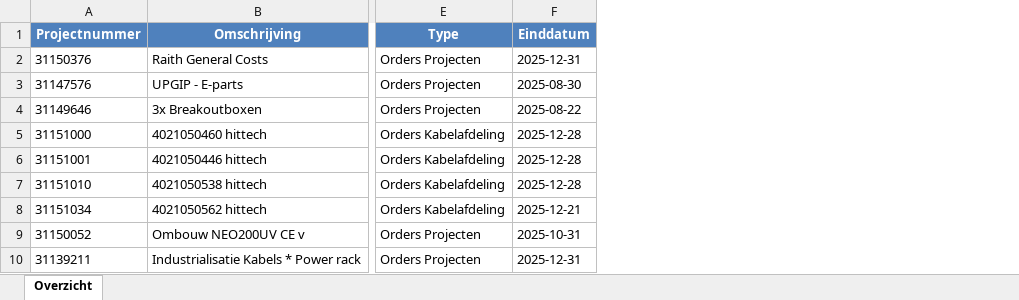
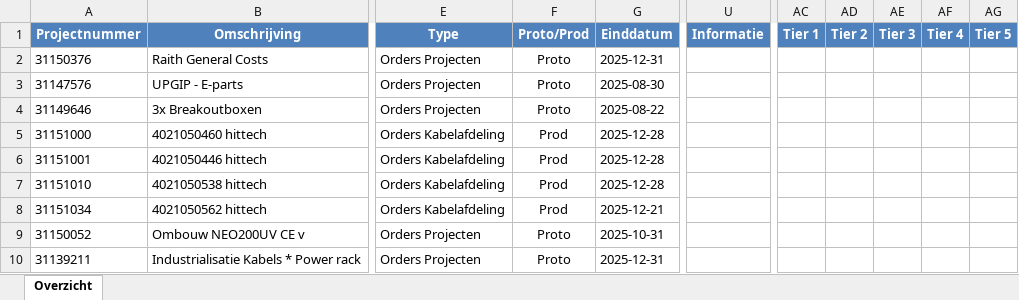
Before and after one commit to Bramos96/ProjectAdministrationVHE, an Excel workbook: Output/Overzicht_Projectadministratie_Week46_2025.xlsx, sheet Overzicht, drawn as a sheet; only a part is shown, gaps mark what is left out; values as stored, in another font and other column widths than the file's, no borders; conditional formats not drawn; the diff names each change by its address in the sheet, - before the commit and + after, or states it on an @@ line.

Commit message:
added proto/prod distinction

```diff
--- a/Output/Overzicht_Projectadministratie_Week46_2025.xlsx (sheet Overzicht)
+++ b/Output/Overzicht_Projectadministratie_Week46_2025.xlsx (sheet Overzicht)
+column F (Proto/Prod), rows 2-10: Proto | Proto | Proto | Prod | Prod | Prod | Prod | Proto | Proto
+column U (Informatie), empty
+column AC (Tier 1), empty
+column AD (Tier 2), empty
+column AE (Tier 3), empty
+column AF (Tier 4), empty
+column AG (Tier 5), empty
```
Also changed, not shown: Kolommenmapping per bron.xlsx, Output/Werkbestand_AlleProjecten_2025-11-13.xlsx, 8 other files.
